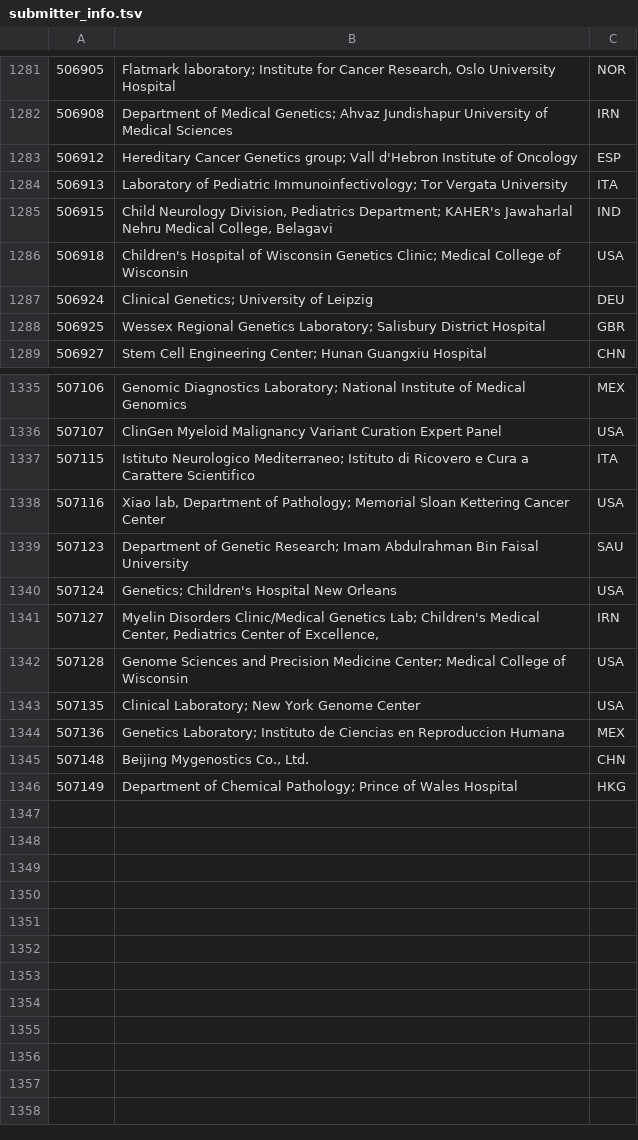
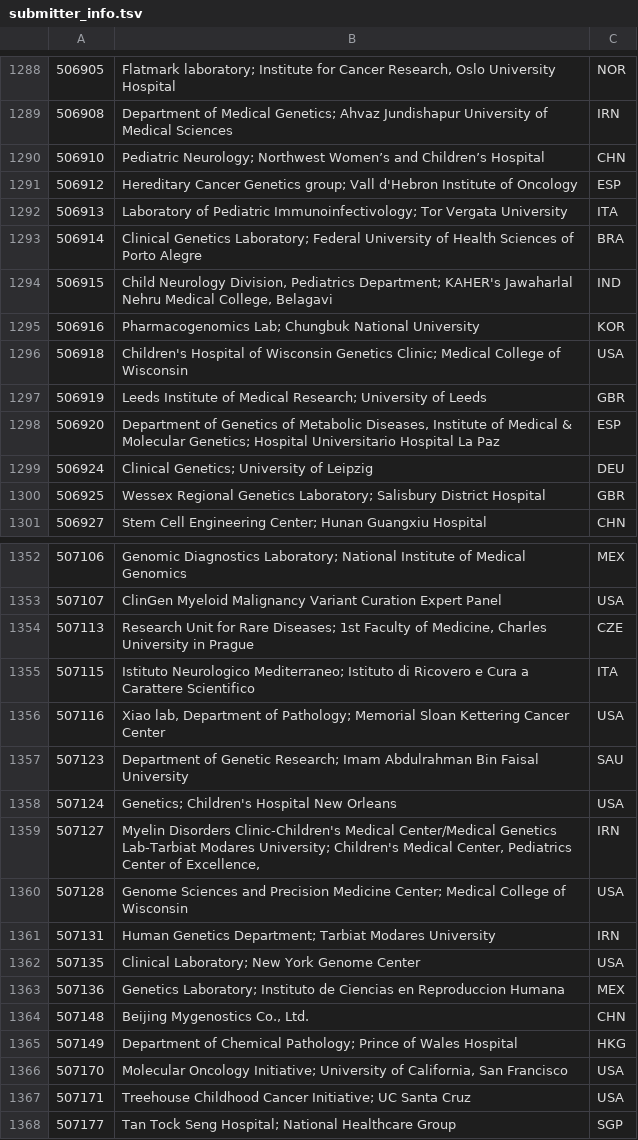
Before and after one commit to eilbecklab/clinvar-miner, a TSV file: submitter_info.tsv, drawn as a sheet; only a part is shown, gaps mark what is left out; the diff covers the shown part only.

Commit message:
Update submitter info

```diff
--- a/submitter_info.tsv
+++ b/submitter_info.tsv
@@ -1282,6 +1289,11 @@
 506908	Department of Medical Genetics; Ahvaz Jundishapur University of Medical Sciences	IRN
+506910	Pediatric Neurology; Northwest Women’s and Children’s Hospital	CHN
 506912	Hereditary Cancer Genetics group; Vall d'Hebron Institute of Oncology	ESP
 506913	Laboratory of Pediatric Immunoinfectivology; Tor Vergata University	ITA
+506914	Clinical Genetics Laboratory; Federal University of Health Sciences of Porto Alegre	BRA
 506915	Child Neurology Division, Pediatrics Department; KAHER's Jawaharlal Nehru Medical College, Belagavi	IND
+506916	Pharmacogenomics Lab; Chungbuk National University	KOR
 506918	Children's Hospital of Wisconsin Genetics Clinic; Medical College of Wisconsin	USA
+506919	Leeds Institute of Medical Research; University of Leeds	GBR
+506920	Department of Genetics of Metabolic Diseases, Institute of Medical & Molecular Genetics; Hospital Universitario Hospital La Paz	ESP
 506924	Clinical Genetics; University of Leipzig	DEU
@@ -1336,2 +1353,3 @@
 507107	ClinGen Myeloid Malignancy Variant Curation Expert Panel	USA
+507113	Research Unit for Rare Diseases; 1st Faculty of Medicine, Charles University in Prague	CZE
 507115	Istituto Neurologico Mediterraneo; Istituto di Ricovero e Cura a Carattere Scientifico	ITA
@@ -1340,4 +1358,5 @@
 507124	Genetics; Children's Hospital New Orleans	USA
-507127	Myelin Disorders Clinic/Medical Genetics Lab; Children's Medical Center, Pediatrics Center of Excellence,	IRN
+507127	Myelin Disorders Clinic-Children's Medical Center/Medical Genetics Lab-Tarbiat Modares University; Children's Medical Center, Pediatrics Center of Excellence,	IRN
 507128	Genome Sciences and Precision Medicine Center; Medical College of Wisconsin	USA
+507131	Human Genetics Department; Tarbiat Modares University	IRN
 507135	Clinical Laboratory; New York Genome Center	USA
@@ -1346 +1365,4 @@
 507149	Department of Chemical Pathology; Prince of Wales Hospital	HKG
+507170	Molecular Oncology Initiative; University of California, San Francisco	USA
+507171	Treehouse Childhood Cancer Initiative; UC Santa Cruz	USA
+507177	Tan Tock Seng Hospital; National Healthcare Group	SGP
```
Also changed, not shown: 12 added rows and 4 edited cells elsewhere in this file.
